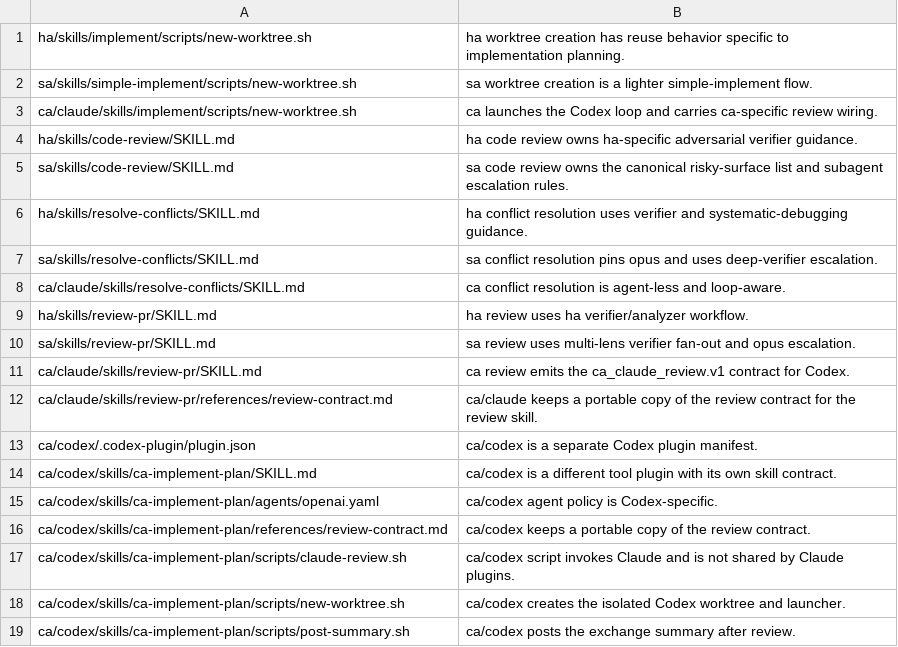
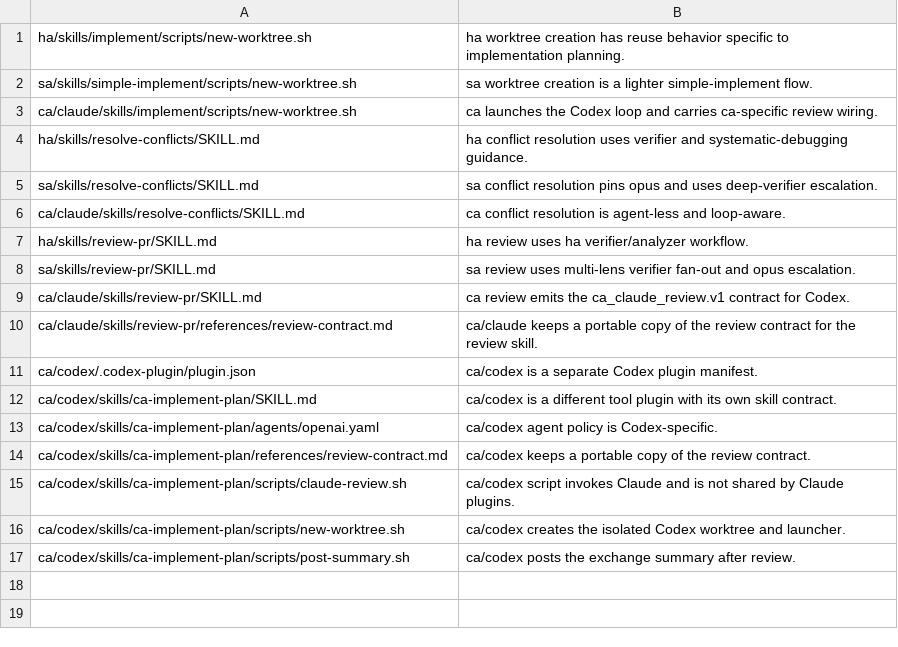
Before and after one commit to ken2403/claude-parallel-dev-plugin, a TSV file: common/exclusions.tsv, drawn as a sheet; the diff names each change by its address in the sheet, - before the commit and + after, or states it on an @@ line.

```diff
--- a/common/exclusions.tsv
+++ b/common/exclusions.tsv
-row 4: ha/skills/code-review/SKILL.md | ha code review owns ha-specific adversarial verifier guidance.
-row 5: sa/skills/code-review/SKILL.md | sa code review owns the canonical risky-surface list and subagent escalation rules.
```
Also changed, not shown: common/manifest.tsv, 8 other files.
